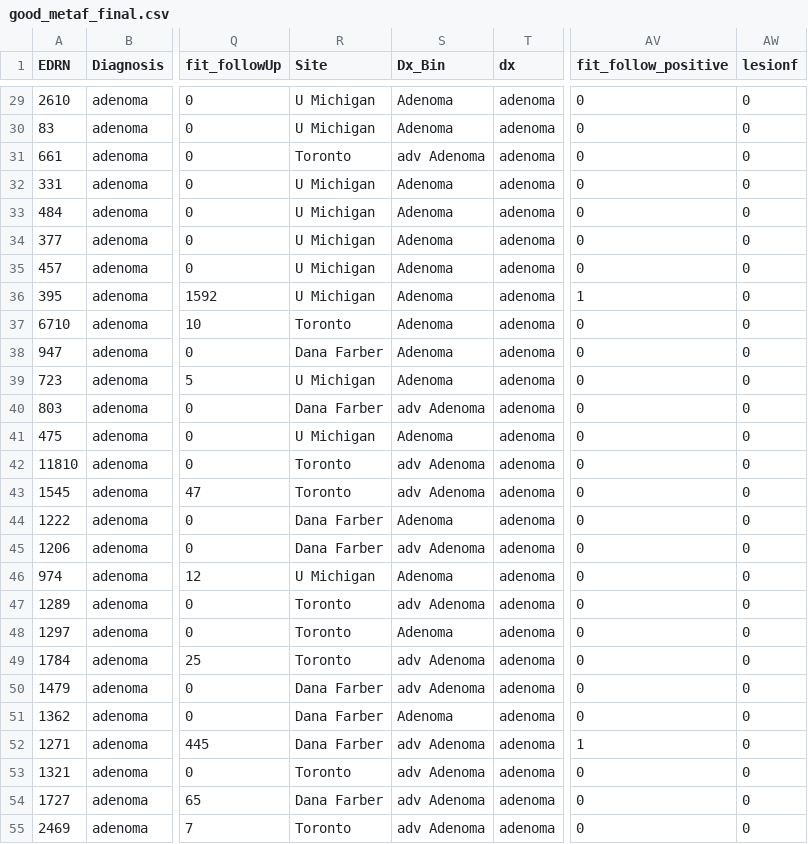
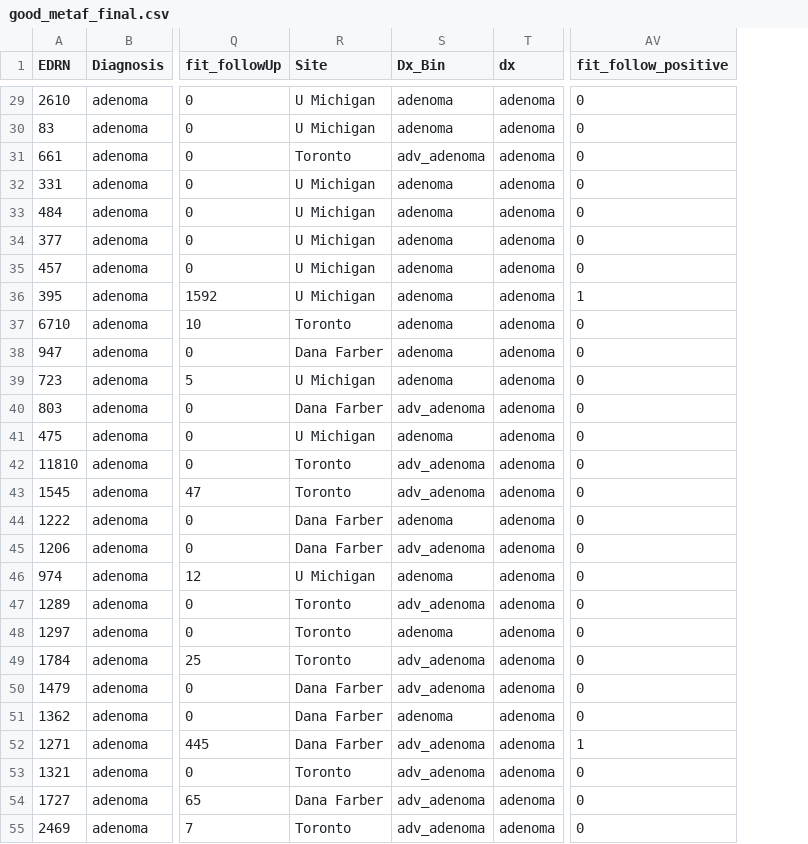
Before and after one commit to SchlossLab/Sze_FollowUps_Microbiome_2017, a CSV file: results/tables/mod_metadata/good_metaf_final.csv, drawn as a sheet; only a part is shown, gaps mark what is left out; the diff covers the shown part only; the diff names each change by its address in the sheet, - before the commit and + after, or states it on an @@ line.

```diff
--- a/results/tables/mod_metadata/good_metaf_final.csv
+++ b/results/tables/mod_metadata/good_metaf_final.csv
-column AW (lesionf), rows 29-55: all 0
-S29:S30 (Dx_Bin): Adenoma
+S29:S30 (Dx_Bin): adenoma
-S31 (Dx_Bin): adv Adenoma
+S31 (Dx_Bin): adv_adenoma
-S32:S39 (Dx_Bin): Adenoma
+S32:S39 (Dx_Bin): adenoma
-S40 (Dx_Bin): adv Adenoma
+S40 (Dx_Bin): adv_adenoma
-S41 (Dx_Bin): Adenoma
+S41 (Dx_Bin): adenoma
-S42:S43 (Dx_Bin): adv Adenoma
+S42:S43 (Dx_Bin): adv_adenoma
-S44 (Dx_Bin): Adenoma
+S44 (Dx_Bin): adenoma
-S45 (Dx_Bin): adv Adenoma
+S45 (Dx_Bin): adv_adenoma
-S46 (Dx_Bin): Adenoma
+S46 (Dx_Bin): adenoma
-S47 (Dx_Bin): adv Adenoma
+S47 (Dx_Bin): adv_adenoma
-S48 (Dx_Bin): Adenoma
+S48 (Dx_Bin): adenoma
-S49:S50 (Dx_Bin): adv Adenoma
+S49:S50 (Dx_Bin): adv_adenoma
-S51 (Dx_Bin): Adenoma
+S51 (Dx_Bin): adenoma
-S52:S55 (Dx_Bin): adv Adenoma
+S52:S55 (Dx_Bin): adv_adenoma
```
Also changed, not shown: 40 edited cells elsewhere in this file, results/tables/mod_metadata/metaF_final.csv, results/tables/mod_metadata/metaI_final.csv, 6 other files.
